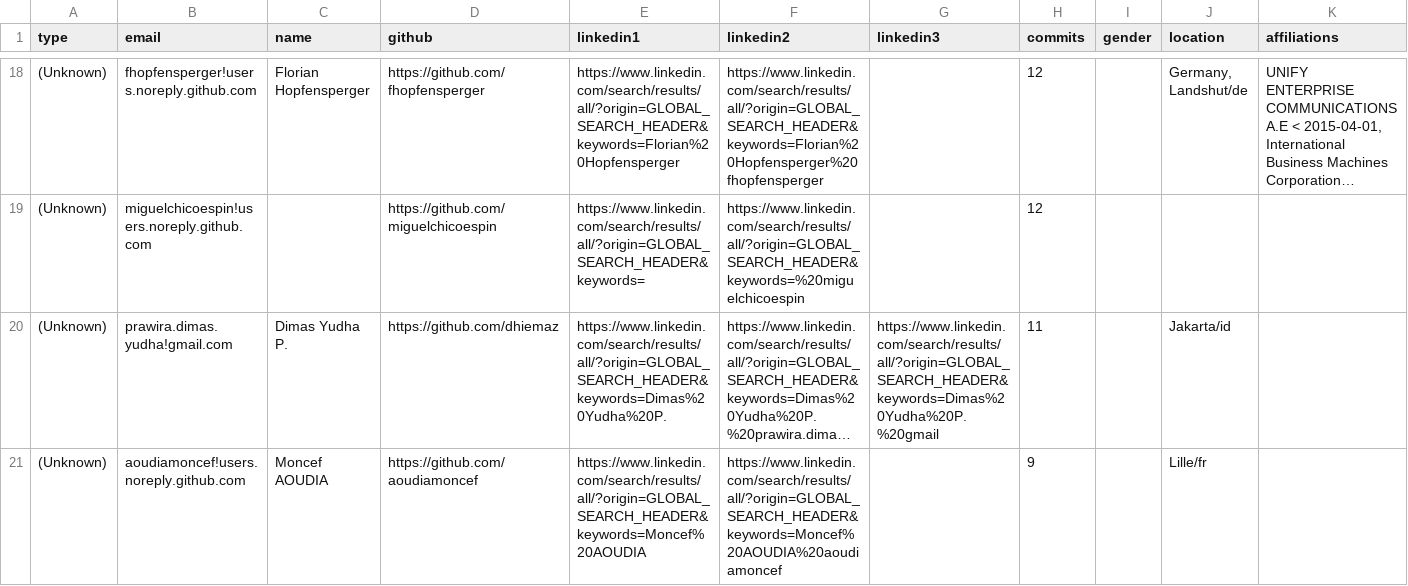
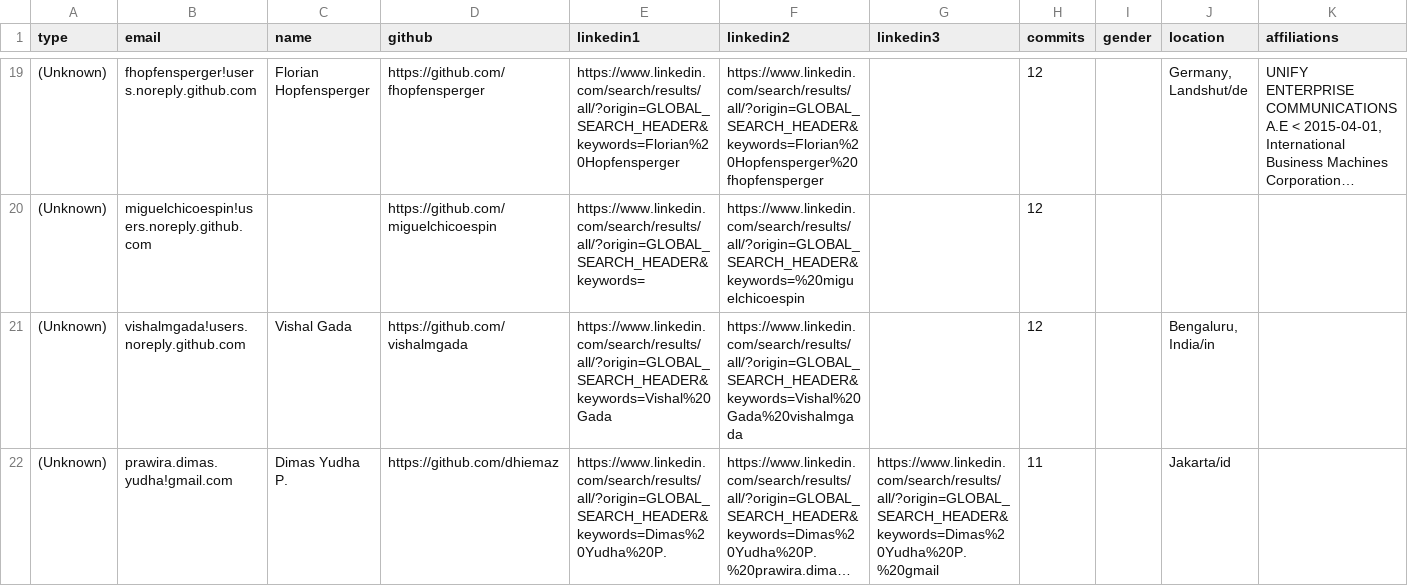
Before and after one commit to cncf/gitdm, a CSV file: src/microcks_task.csv, drawn as a sheet; only a part is shown, gaps mark what is left out; the shorter side is filled out with more unchanged rows; long unchanged cells end in …; rows hold the shown columns only; the diff covers the shown part only; the diff names each change by its address in the sheet, - before the commit and + after, or states it on an @@ line.

Commit message:
Partial affs task for 7 new projects - wip 2
Signed-off-by: Łukasz Gryglicki <lgryglicki@cncf.io>

```diff
--- a/src/microcks_task.csv
+++ b/src/microcks_task.csv
+row 21: (Unknown) | vishalmgada!users.noreply.github.com | Vishal Gada | https://github.com/vishalmgada | https://www.linkedin.com/search/results/all/?origin=GLOBAL_SEARCH_HEADER&keywords=Vishal%20Gada | https://www.linkedin.com/search/results/all/?origin=GLOBAL_SEARCH_HEADER&keywords=Vishal%20Gada%20vishalmgada |  | 12 |  | Bengaluru, India/in
```
Also changed, not shown: 9 added rows, 1 removed row and 1 edited cell elsewhere in this file, src/microcks_unknown_contributors.csv, 4 other files.
